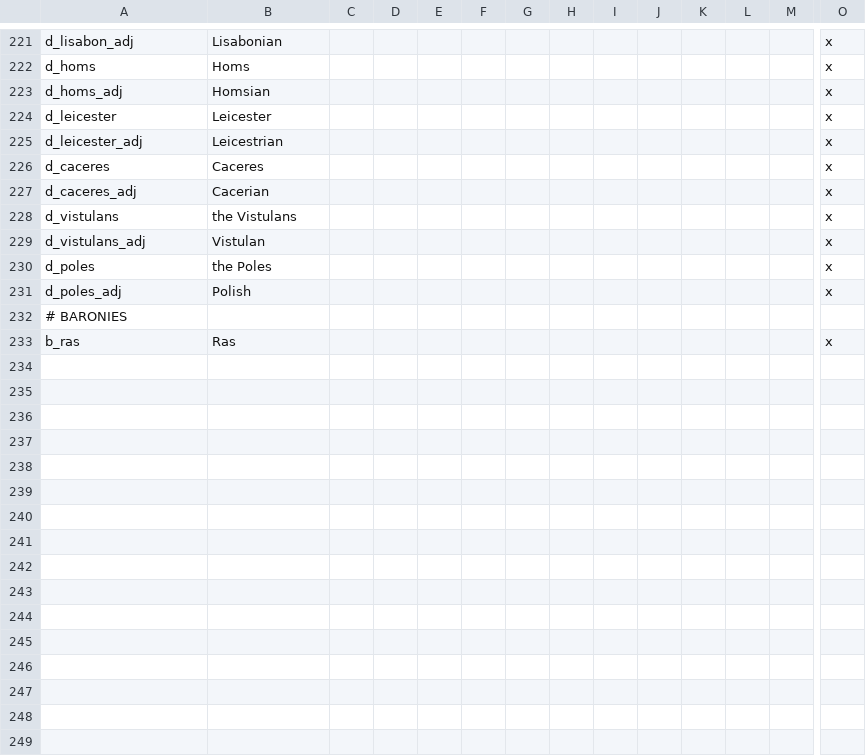
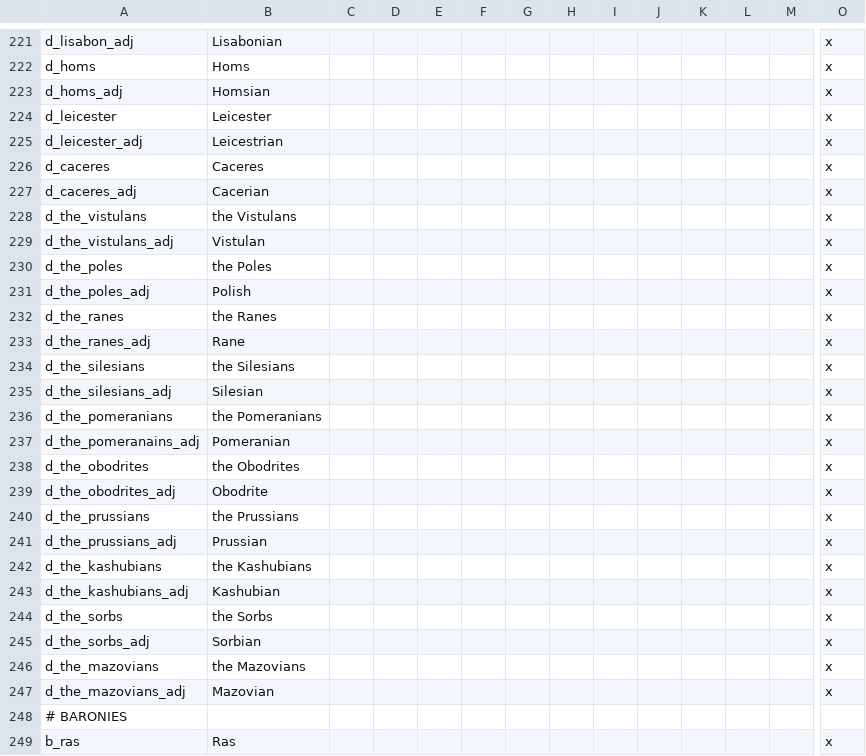
Before and after one commit to darkgamma/erebos-mod, a CSV file: localisation/titles.csv, drawn as a sheet; only a part is shown, gaps mark what is left out; rows hold the shown columns only; the diff names each change by its address in the sheet, - before the commit and + after, or states it on an @@ line.

```diff
--- a/localisation/titles.csv
+++ b/localisation/titles.csv
-A228: d_vistulans
+A228: d_the_vistulans
-A229: d_vistulans_adj
+A229: d_the_vistulans_adj
-A230: d_poles
+A230: d_the_poles
-A231: d_poles_adj
+A231: d_the_poles_adj
+row 232: d_the_ranes | the Ranes |  |  |  |  |  |  |  |  |  |  |  | x
+row 233: d_the_ranes_adj | Rane |  |  |  |  |  |  |  |  |  |  |  | x
+row 234: d_the_silesians | the Silesians |  |  |  |  |  |  |  |  |  |  |  | x
+row 235: d_the_silesians_adj | Silesian |  |  |  |  |  |  |  |  |  |  |  | x
+row 236: d_the_pomeranians | the Pomeranians |  |  |  |  |  |  |  |  |  |  |  | x
+row 237: d_the_pomeranains_adj | Pomeranian |  |  |  |  |  |  |  |  |  |  |  | x
+row 238: d_the_obodrites | the Obodrites |  |  |  |  |  |  |  |  |  |  |  | x
+row 239: d_the_obodrites_adj | Obodrite |  |  |  |  |  |  |  |  |  |  |  | x
+row 240: d_the_prussians | the Prussians |  |  |  |  |  |  |  |  |  |  |  | x
+row 241: d_the_prussians_adj | Prussian |  |  |  |  |  |  |  |  |  |  |  | x
+row 242: d_the_kashubians | the Kashubians |  |  |  |  |  |  |  |  |  |  |  | x
+row 243: d_the_kashubians_adj | Kashubian |  |  |  |  |  |  |  |  |  |  |  | x
+row 244: d_the_sorbs | the Sorbs |  |  |  |  |  |  |  |  |  |  |  | x
+row 245: d_the_sorbs_adj | Sorbian |  |  |  |  |  |  |  |  |  |  |  | x
+row 246: d_the_mazovians | the Mazovians |  |  |  |  |  |  |  |  |  |  |  | x
+row 247: d_the_mazovians_adj | Mazovian |  |  |  |  |  |  |  |  |  |  |  | x
```
Also changed, not shown: 13 other files.
